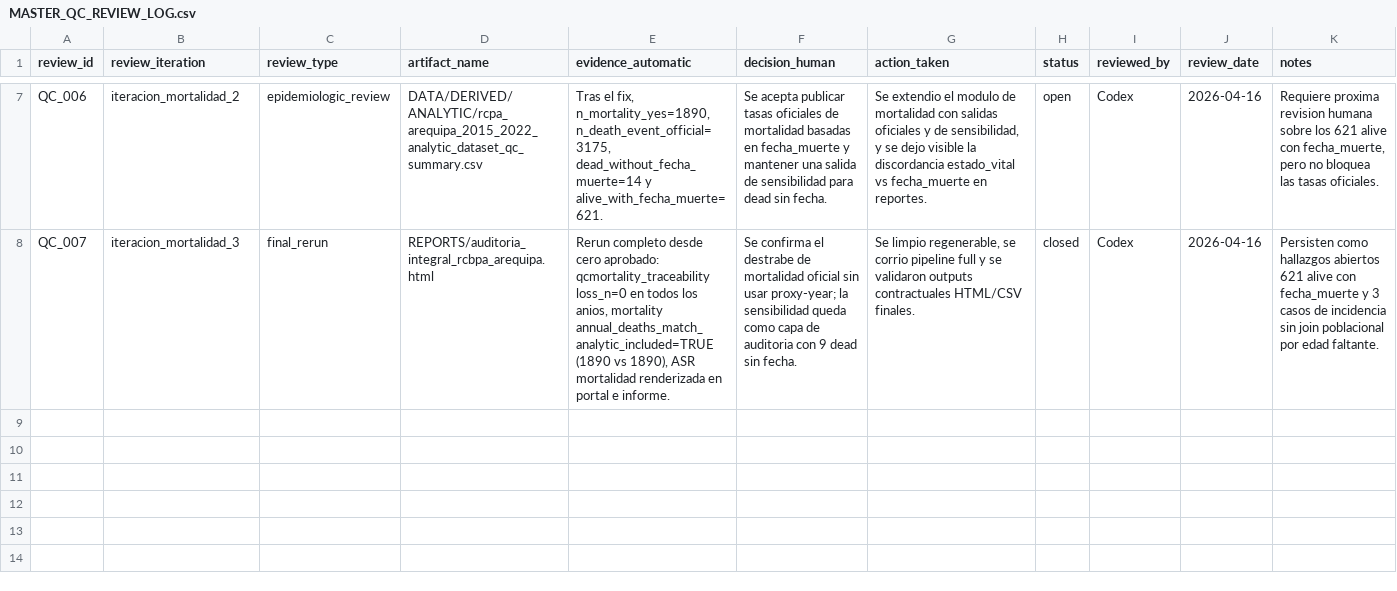
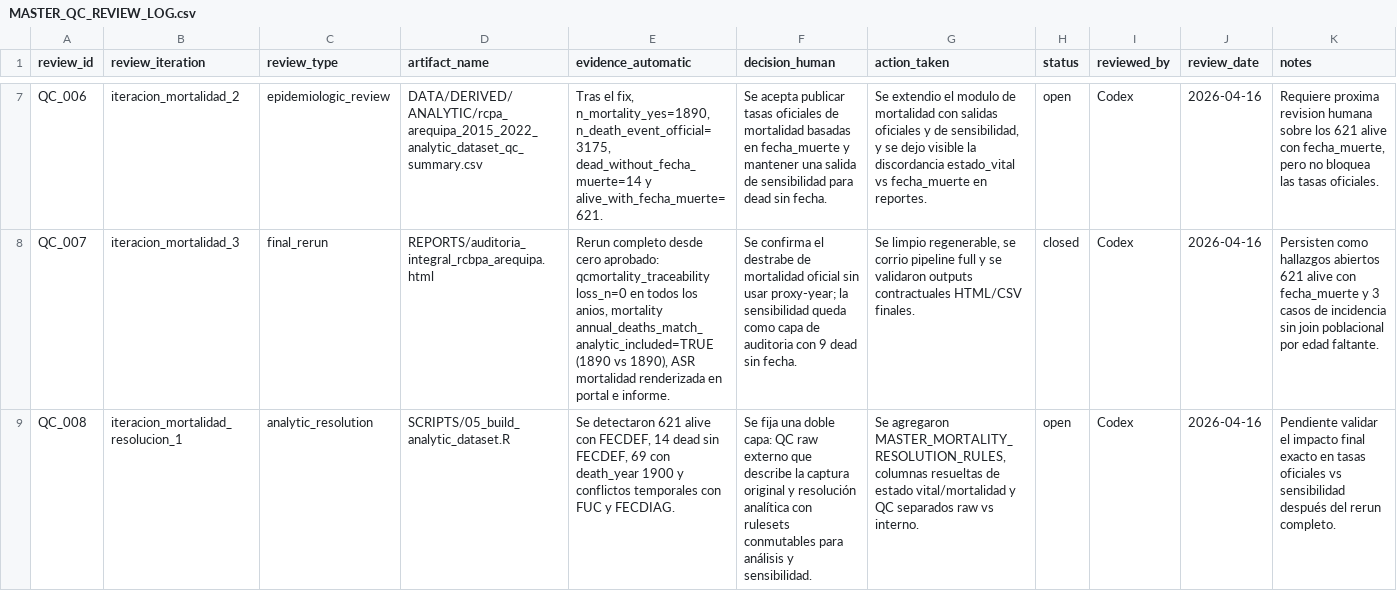
Before and after one commit to psotob91/pop-registry-cancer-arequipa, a CSV file: DATA/DERIVED/METADATA/MASTER_QC_REVIEW_LOG.csv, drawn as a sheet; only a part is shown, gaps mark what is left out; the diff names each change by its address in the sheet, - before the commit and + after, or states it on an @@ line.

```diff
--- a/DATA/DERIVED/METADATA/MASTER_QC_REVIEW_LOG.csv
+++ b/DATA/DERIVED/METADATA/MASTER_QC_REVIEW_LOG.csv
+row 9: QC_008 | iteracion_mortalidad_resolucion_1 | analytic_resolution | SCRIPTS/05_build_analytic_dataset.R | Se detectaron 621 alive con FECDEF, 14 dead sin FECDEF, 69 con death_year 1900 y conflictos temporales con FUC y FECDIAG. | Se fija una doble capa: QC raw externo que describe la captura original y resolución analítica con rulesets conmutables para análisis y sensibilidad. | Se agregaron MASTER_MORTALITY_RESOLUTION_RULES, columnas resueltas de estado vital/mortalidad y QC separados raw vs interno. | open | Codex | 2026-04-16 | Pendiente validar el impacto final exacto en tasas oficiales vs sensibilidad después del rerun completo.
```
Also changed, not shown: DATA/DERIVED/METADATA/MASTER_ANALYTIC_DATASET_SPEC.csv, DATA/DERIVED/METADATA/MASTER_ANALYTIC_FLAGS_RULES.csv, 10 other files.
